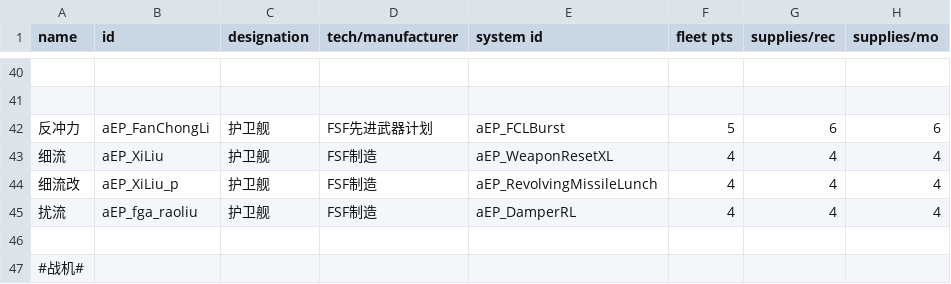
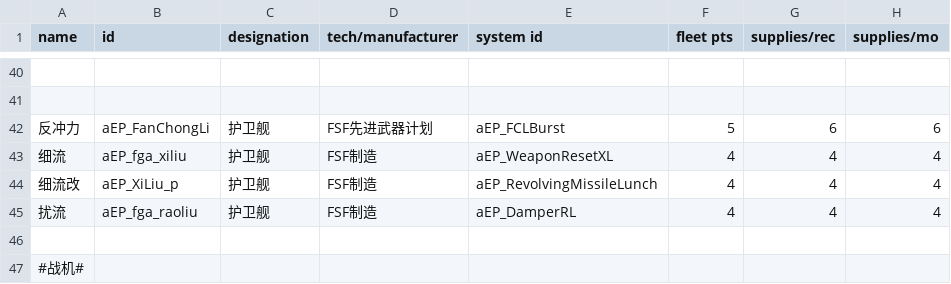
Before and after one commit to a111164i/FSF_MilitaryCompany, a CSV file: data/hulls/ship_data.csv, drawn as a sheet; only a part is shown, gaps mark what is left out; the diff names each change by its address in the sheet, - before the commit and + after, or states it on an @@ line.

```diff
--- a/data/hulls/ship_data.csv
+++ b/data/hulls/ship_data.csv
-B43 (id): aEP_XiLiu
+B43 (id): aEP_fga_xiliu
```
Also changed, not shown: data/campaign/sim_opponents.csv, data/campaign/sim_opponents_dev.csv, 35 other files.
